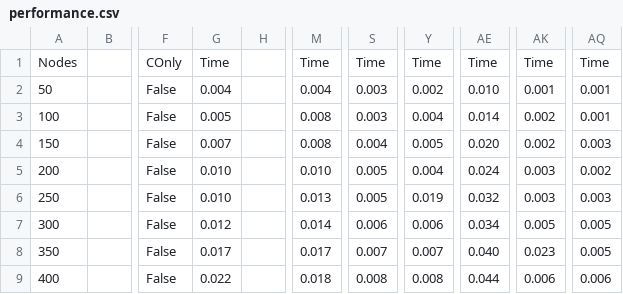
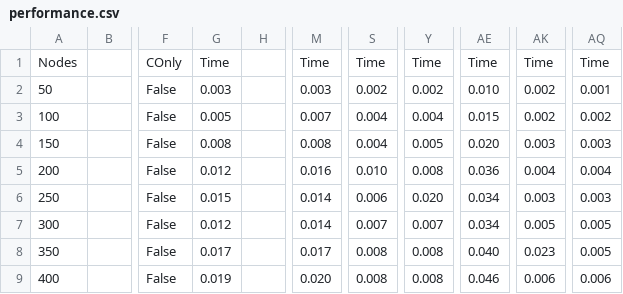
Before and after one commit to aaagab/nargs, a CSV file: performance.csv, drawn as a sheet; only a part is shown, gaps mark what is left out; the diff covers the shown part only; the diff names each change by its address in the sheet, - before the commit and + after, or states it on an @@ line.

```diff
--- a/performance.csv
+++ b/performance.csv
-G2: 0.004
+G2: 0.003
-M2: 0.004
+M2: 0.003
-S2: 0.003
+S2: 0.002
-AK2: 0.001
+AK2: 0.002
-M3: 0.008
+M3: 0.007
-S3: 0.003
+S3: 0.004
-AE3: 0.014
+AE3: 0.015
-AQ3: 0.001
+AQ3: 0.002
-G4: 0.007
+G4: 0.008
-AK4: 0.002
+AK4: 0.003
-G5: 0.010
+G5: 0.012
-M5: 0.010
+M5: 0.016
-S5: 0.005
+S5: 0.010
-Y5: 0.004
+Y5: 0.008
-AE5: 0.024
+AE5: 0.036
-AK5: 0.003
+AK5: 0.004
-AQ5: 0.002
+AQ5: 0.004
-G6: 0.010
+G6: 0.015
-M6: 0.013
+M6: 0.014
-S6: 0.005
+S6: 0.006
-Y6: 0.019
+Y6: 0.020
-AE6: 0.032
+AE6: 0.034
-S7: 0.006
+S7: 0.007
-Y7: 0.006
+Y7: 0.007
-S8: 0.007
+S8: 0.008
-Y8: 0.007
+Y8: 0.008
-G9: 0.022
+G9: 0.019
-M9: 0.018
+M9: 0.020
-AE9: 0.044
+AE9: 0.046
```
Also changed, not shown: 143 edited cells elsewhere in this file, 3 other files.
